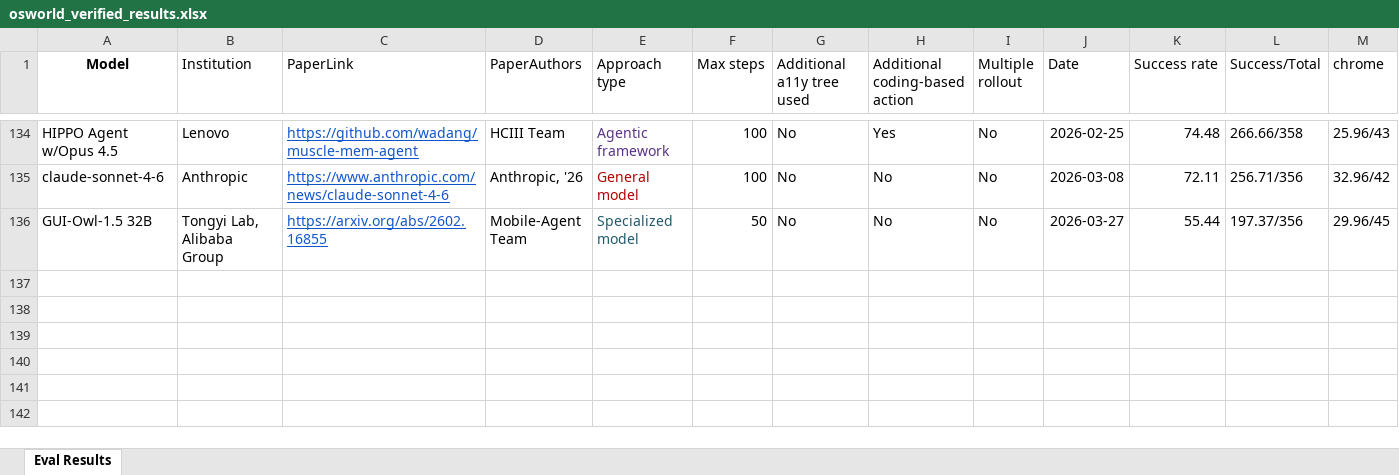
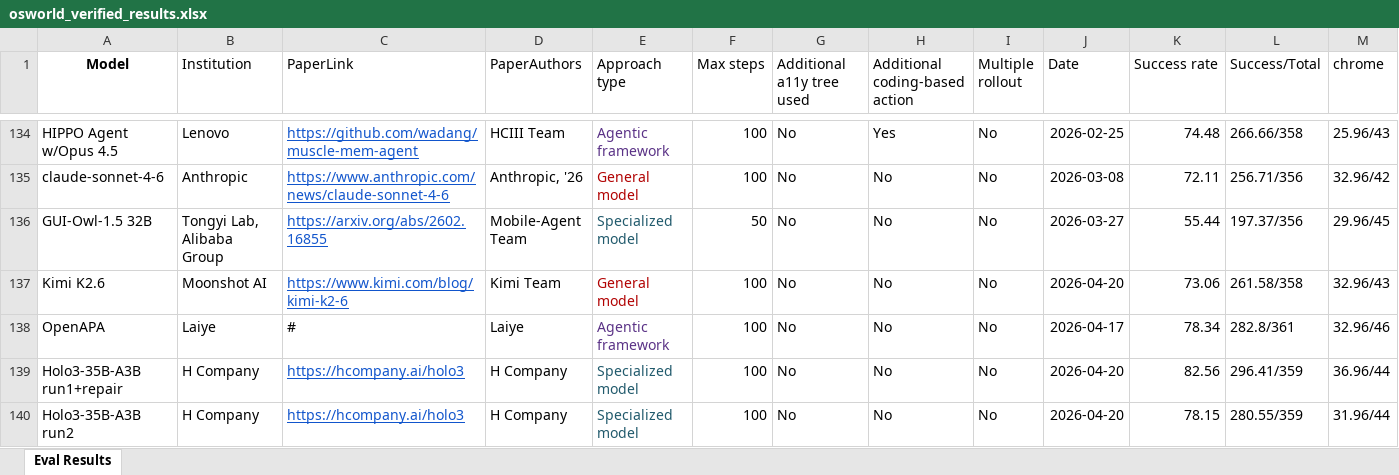
Before and after one commit to OS-World/OS-World.github.io, an Excel workbook: static/data/osworld_verified_results.xlsx, sheet Eval Results, drawn as a sheet; only a part is shown, gaps mark what is left out; values as stored, in another font and other column widths than the file's, no borders; rows hold the shown columns only; the diff names each change by its address in the sheet, - before the commit and + after, or states it on an @@ line.

Commit message:
update

```diff
--- a/static/data/osworld_verified_results.xlsx (sheet Eval Results)
+++ b/static/data/osworld_verified_results.xlsx (sheet Eval Results)
+row 137: Kimi K2.6 | Moonshot AI | https://www.kimi.com/blog/kimi-k2-6 | Kimi Team | General model | 100 | No | No | No | 2026-04-20 | 73.06 | 261.58/358 | 32.96/43
+row 138: OpenAPA | Laiye | # | Laiye | Agentic framework | 100 | No | No | No | 2026-04-17 | 78.34 | 282.8/361 | 32.96/46
+row 139: Holo3-35B-A3B run1+repair | H Company | https://hcompany.ai/holo3 | H Company | Specialized model | 100 | No | No | No | 2026-04-20 | 82.56 | 296.41/359 | 36.96/44
+row 140: Holo3-35B-A3B run2 | H Company | https://hcompany.ai/holo3 | H Company | Specialized model | 100 | No | No | No | 2026-04-20 | 78.15 | 280.55/359 | 31.96/44
```
